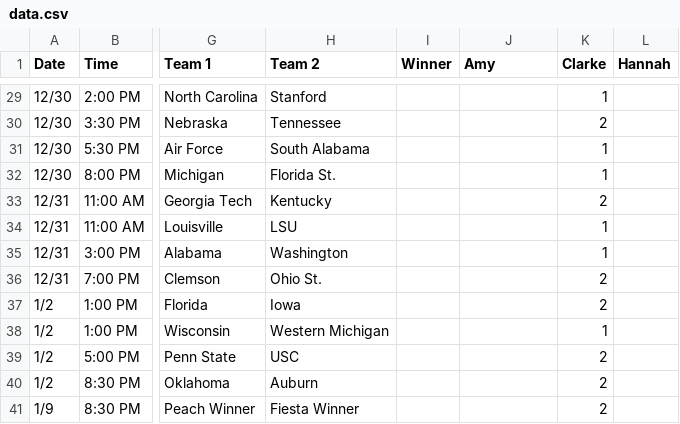
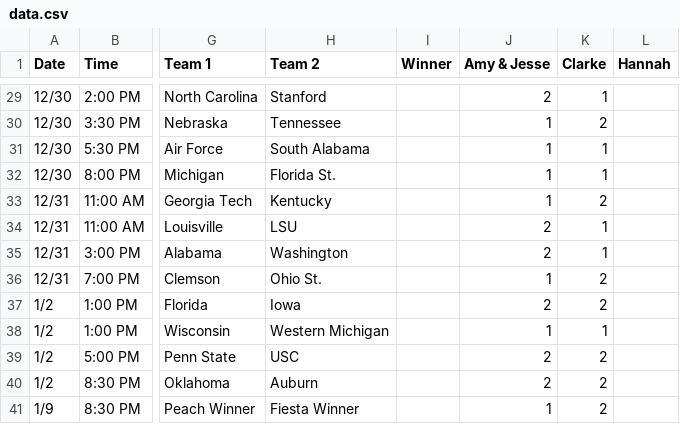
Before and after one commit to nclundell/bbchallenge-1.0, a CSV file: data.csv, drawn as a sheet; only a part is shown, gaps mark what is left out; the diff covers the shown part only; the diff names each change by its address in the sheet, - before the commit and + after, or states it on an @@ line.

Commit message:
Updated picks (Amy&Jesse)

```diff
--- a/data.csv
+++ b/data.csv
-J1: Amy
+J1: Amy & Jesse
-J29 (Amy & Jesse): (empty)
+J29 (Amy & Jesse): 2
-J30:J33 (Amy & Jesse): (empty)
+J30:J33 (Amy & Jesse): 1
-J34:J35 (Amy & Jesse): (empty)
+J34:J35 (Amy & Jesse): 2
-J36 (Amy & Jesse): (empty)
+J36 (Amy & Jesse): 1
-J37 (Amy & Jesse): (empty)
+J37 (Amy & Jesse): 2
-J38 (Amy & Jesse): (empty)
+J38 (Amy & Jesse): 1
-J39:J40 (Amy & Jesse): (empty)
+J39:J40 (Amy & Jesse): 2
-J41 (Amy & Jesse): (empty)
+J41 (Amy & Jesse): 1
```
Also changed, not shown: 27 edited cells elsewhere in this file.
